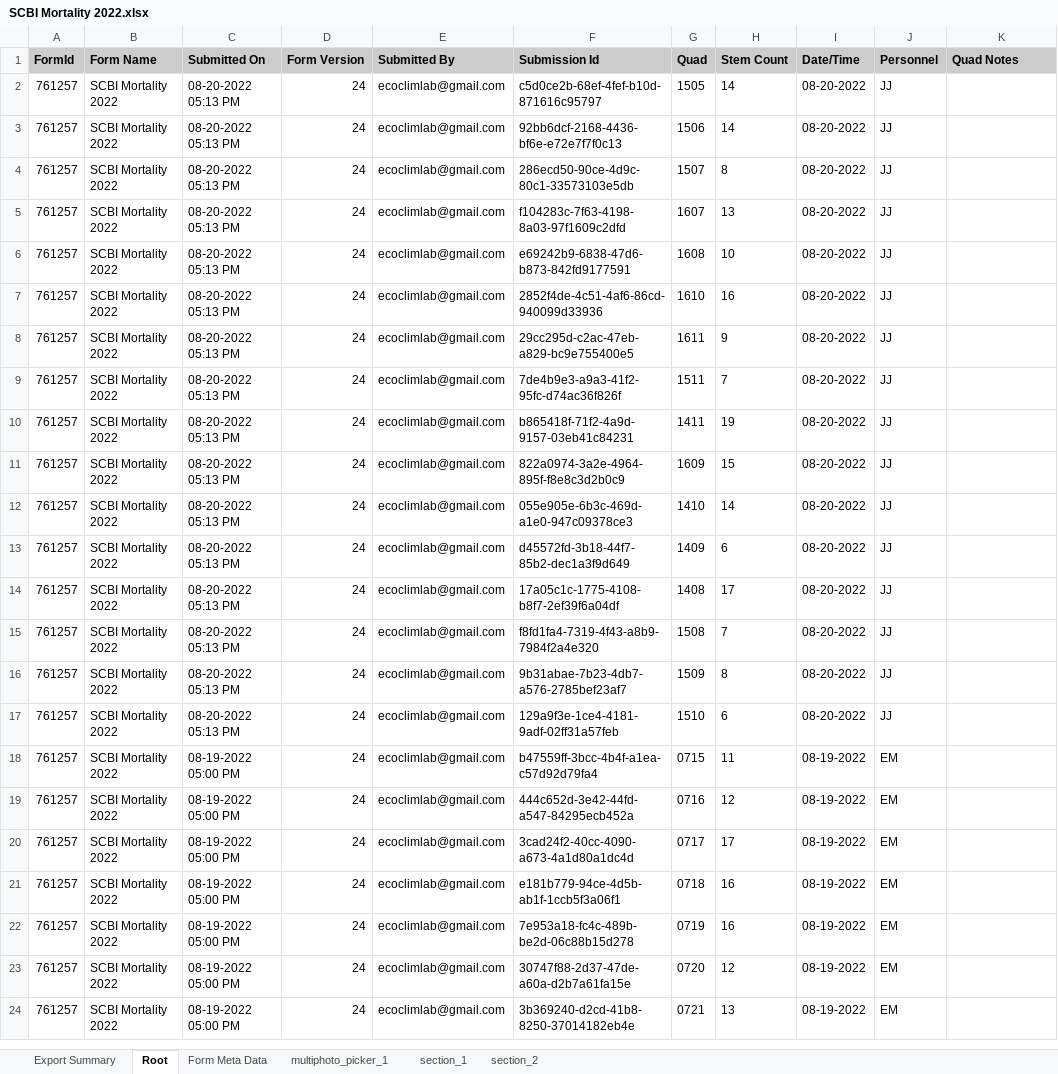
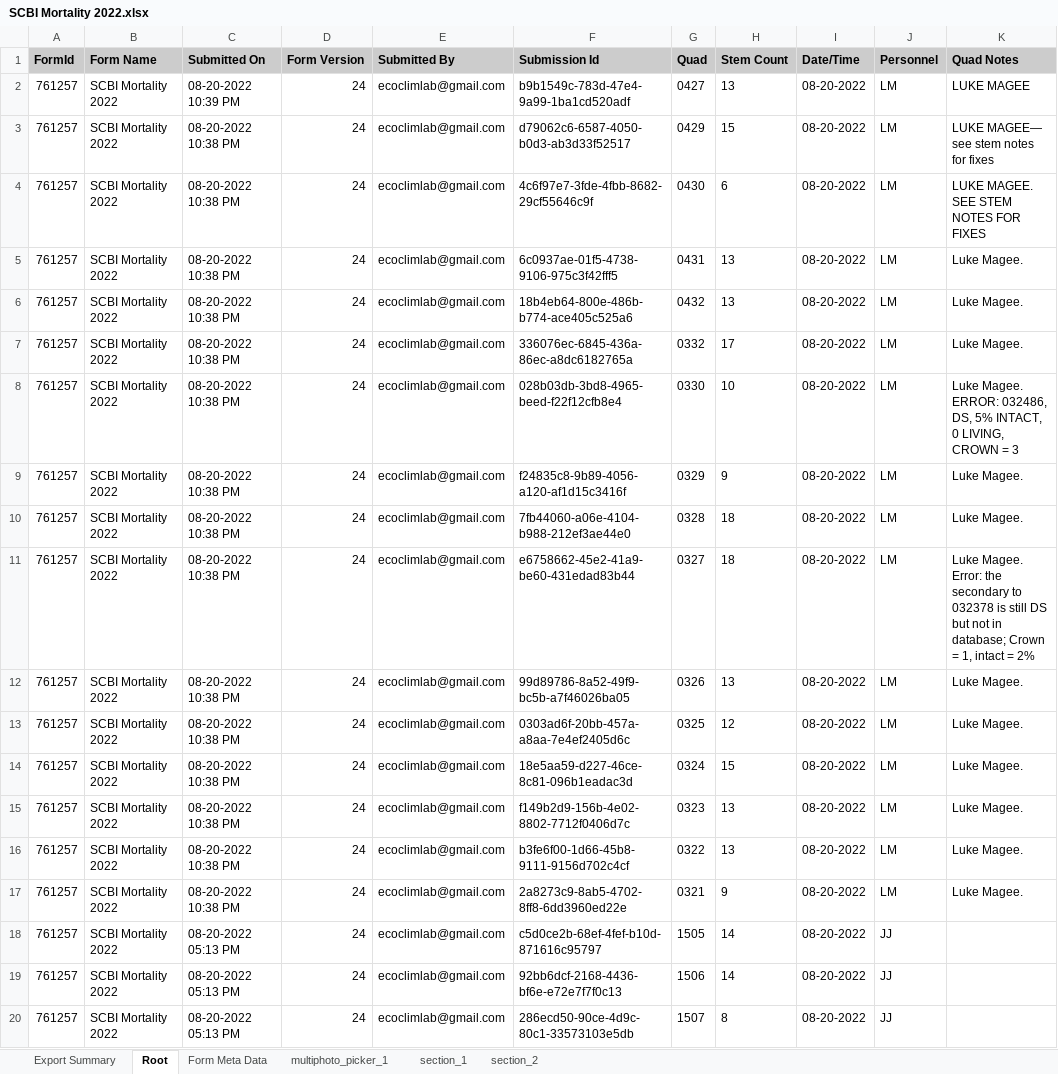
Before and after one commit to SCBI-ForestGEO/SCBImortality, an Excel workbook: raw_data/FFF_excel/SCBI Mortality 2022.xlsx, sheet Root, drawn as a sheet; only a part is shown; the shorter side is filled out with more unchanged rows; values as stored, in another font and other column widths than the file's, no borders; the diff names each change by its address in the sheet, - before the commit and + after, or states it on an @@ line.

```diff
--- a/raw_data/FFF_excel/SCBI Mortality 2022.xlsx (sheet Root)
+++ b/raw_data/FFF_excel/SCBI Mortality 2022.xlsx (sheet Root)
+row 2: 761257 | SCBI Mortality 2022 | 08-20-2022 10:39 PM | 24 | ecoclimlab@gmail.com | b9b1549c-783d-47e4-9a99-1ba1cd520adf | 0427 | 13 | 08-20-2022 | LM | LUKE MAGEE
+row 3: 761257 | SCBI Mortality 2022 | 08-20-2022 10:38 PM | 24 | ecoclimlab@gmail.com | d79062c6-6587-4050-b0d3-ab3d33f52517 | 0429 | 15 | 08-20-2022 | LM | LUKE MAGEE— see stem notes for fixes
+row 4: 761257 | SCBI Mortality 2022 | 08-20-2022 10:38 PM | 24 | ecoclimlab@gmail.com | 4c6f97e7-3fde-4fbb-8682-29cf55646c9f | 0430 | 6 | 08-20-2022 | LM | LUKE MAGEE. SEE STEM NOTES FOR FIXES
+row 5: 761257 | SCBI Mortality 2022 | 08-20-2022 10:38 PM | 24 | ecoclimlab@gmail.com | 6c0937ae-01f5-4738-9106-975c3f42fff5 | 0431 | 13 | 08-20-2022 | LM | Luke Magee.
+row 6: 761257 | SCBI Mortality 2022 | 08-20-2022 10:38 PM | 24 | ecoclimlab@gmail.com | 18b4eb64-800e-486b-b774-ace405c525a6 | 0432 | 13 | 08-20-2022 | LM | Luke Magee.
+row 7: 761257 | SCBI Mortality 2022 | 08-20-2022 10:38 PM | 24 | ecoclimlab@gmail.com | 336076ec-6845-436a-86ec-a8dc6182765a | 0332 | 17 | 08-20-2022 | LM | Luke Magee.
+row 8: 761257 | SCBI Mortality 2022 | 08-20-2022 10:38 PM | 24 | ecoclimlab@gmail.com | 028b03db-3bd8-4965-beed-f22f12cfb8e4 | 0330 | 10 | 08-20-2022 | LM | Luke Magee. ERROR: 032486, DS, 5% INTACT, 0 LIVING, CROWN = 3
+row 9: 761257 | SCBI Mortality 2022 | 08-20-2022 10:38 PM | 24 | ecoclimlab@gmail.com | f24835c8-9b89-4056-a120-af1d15c3416f | 0329 | 9 | 08-20-2022 | LM | Luke Magee.
+row 10: 761257 | SCBI Mortality 2022 | 08-20-2022 10:38 PM | 24 | ecoclimlab@gmail.com | 7fb44060-a06e-4104-b988-212ef3ae44e0 | 0328 | 18 | 08-20-2022 | LM | Luke Magee.
+row 11: 761257 | SCBI Mortality 2022 | 08-20-2022 10:38 PM | 24 | ecoclimlab@gmail.com | e6758662-45e2-41a9-be60-431edad83b44 | 0327 | 18 | 08-20-2022 | LM | Luke Magee. Error: the secondary to 032378 is still DS but not in database; Crown = 1, intact = 2%
+row 12: 761257 | SCBI Mortality 2022 | 08-20-2022 10:38 PM | 24 | ecoclimlab@gmail.com | 99d89786-8a52-49f9-bc5b-a7f46026ba05 | 0326 | 13 | 08-20-2022 | LM | Luke Magee.
+row 13: 761257 | SCBI Mortality 2022 | 08-20-2022 10:38 PM | 24 | ecoclimlab@gmail.com | 0303ad6f-20bb-457a-a8aa-7e4ef2405d6c | 0325 | 12 | 08-20-2022 | LM | Luke Magee.
+row 14: 761257 | SCBI Mortality 2022 | 08-20-2022 10:38 PM | 24 | ecoclimlab@gmail.com | 18e5aa59-d227-46ce-8c81-096b1eadac3d | 0324 | 15 | 08-20-2022 | LM | Luke Magee.
+row 15: 761257 | SCBI Mortality 2022 | 08-20-2022 10:38 PM | 24 | ecoclimlab@gmail.com | f149b2d9-156b-4e02-8802-7712f0406d7c | 0323 | 13 | 08-20-2022 | LM | Luke Magee.
+row 16: 761257 | SCBI Mortality 2022 | 08-20-2022 10:38 PM | 24 | ecoclimlab@gmail.com | b3fe6f00-1d66-45b8-9111-9156d702c4cf | 0322 | 13 | 08-20-2022 | LM | Luke Magee.
+row 17: 761257 | SCBI Mortality 2022 | 08-20-2022 10:38 PM | 24 | ecoclimlab@gmail.com | 2a8273c9-8ab5-4702-8ff8-6dd3960ed22e | 0321 | 9 | 08-20-2022 | LM | Luke Magee.
```
Also changed, not shown: sheet section_1, sheet section_2, sheet multiphoto_picker_1, sheet Form Meta Data.
